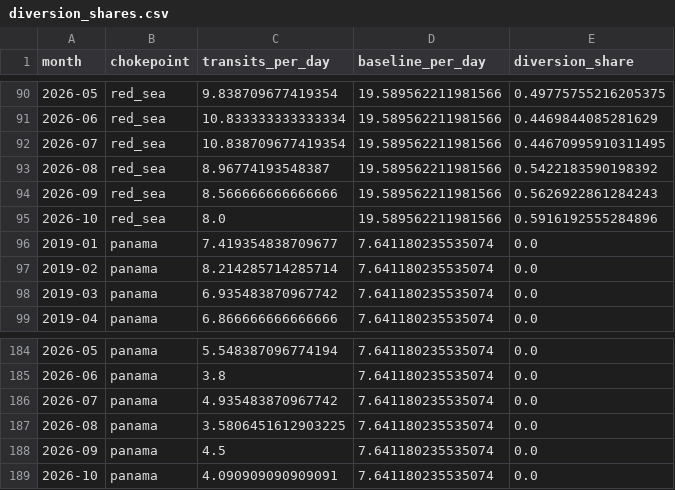
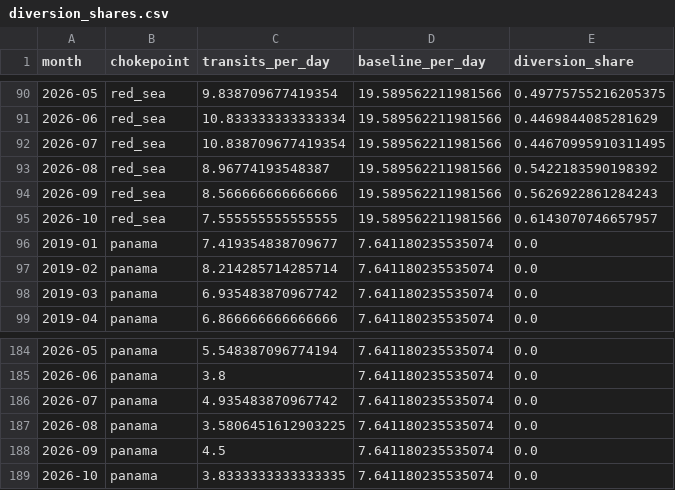
Before and after one commit to nathancouturier/Tonne-Mile-Demand-Model, a CSV file: data/processed/diversion_shares.csv, drawn as a sheet; only a part is shown, gaps mark what is left out.

```diff
--- a/data/processed/diversion_shares.csv
+++ b/data/processed/diversion_shares.csv
@@ -94,3 +94,3 @@ month,chokepoint,transits_per_day,baseline_per_day,diversion_share
 2026-09,red_sea,8.566666666666666,19.589562211981566,0.5626922861284243
-2026-10,red_sea,8.0,19.589562211981566,0.5916192555284896
+2026-10,red_sea,7.555555555555555,19.589562211981566,0.6143070746657957
 2019-01,panama,7.419354838709677,7.641180235535074,0.0
@@ -188,2 +188,2 @@ month,chokepoint,transits_per_day,baseline_per_day,diversion_share
 2026-09,panama,4.5,7.641180235535074,0.0
-2026-10,panama,4.090909090909091,7.641180235535074,0.0
+2026-10,panama,3.8333333333333335,7.641180235535074,0.0
```
Also changed, not shown: data/processed/chokepoints_monthly.csv, 7 other files.
